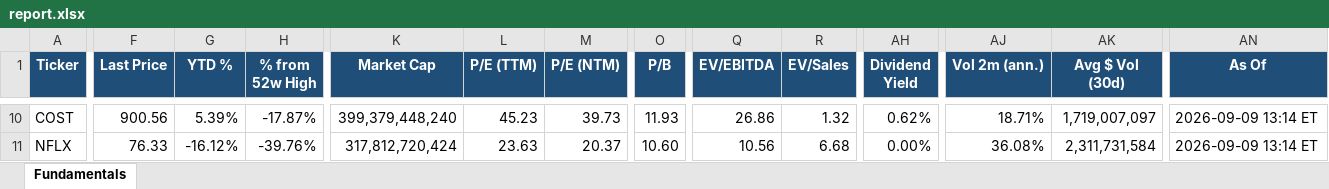
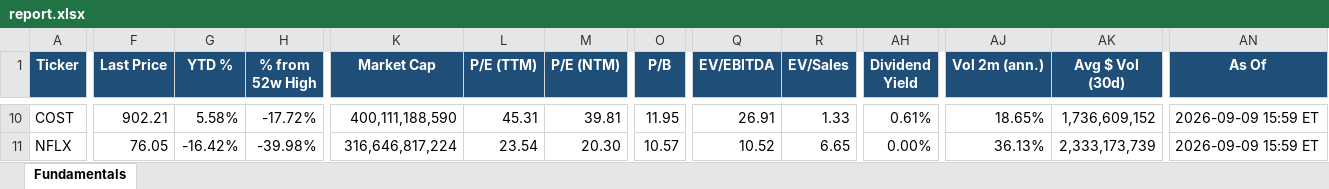
Before and after one commit to Sig02523/stock-list-fundamentals, an Excel workbook: report.xlsx, sheet Fundamentals, drawn as a sheet; only a part is shown, gaps mark what is left out; values as stored, in another font and other column widths than the file's, no borders; the diff covers the shown part only; the diff names each change by its address in the sheet, - before the commit and + after, or states it on an @@ line.

```diff
--- a/report.xlsx (sheet Fundamentals)
+++ b/report.xlsx (sheet Fundamentals)
-F10 (Last Price): 900.56
+F10 (Last Price): 902.21
-G10 (YTD %): 5.39%
+G10 (YTD %): 5.58%
-H10 (% from 52w High): -17.87%
+H10 (% from 52w High): -17.72%
-K10 (Market Cap): 399,379,448,240
+K10 (Market Cap): 400,111,188,590
-L10 (P/E (TTM)): 45.23
+L10 (P/E (TTM)): 45.31
-M10 (P/E (NTM)): 39.73
+M10 (P/E (NTM)): 39.81
-O10 (P/B): 11.93
+O10 (P/B): 11.95
-Q10 (EV/EBITDA): 26.86
+Q10 (EV/EBITDA): 26.91
-R10 (EV/Sales): 1.32
+R10 (EV/Sales): 1.33
-AH10 (Dividend Yield): 0.62%
+AH10 (Dividend Yield): 0.61%
-AJ10 (Vol 2m (ann.)): 18.71%
+AJ10 (Vol 2m (ann.)): 18.65%
-AK10 (Avg $ Vol (30d)): 1,719,007,097
+AK10 (Avg $ Vol (30d)): 1,736,609,152
-AN10:AN11 (As Of): 2026-09-09 13:14 ET
+AN10:AN11 (As Of): 2026-09-09 15:59 ET
-F11 (Last Price): 76.33
+F11 (Last Price): 76.05
-G11 (YTD %): -16.12%
+G11 (YTD %): -16.42%
-H11 (% from 52w High): -39.76%
+H11 (% from 52w High): -39.98%
-K11 (Market Cap): 317,812,720,424
+K11 (Market Cap): 316,646,817,224
-L11 (P/E (TTM)): 23.63
+L11 (P/E (TTM)): 23.54
-M11 (P/E (NTM)): 20.37
+M11 (P/E (NTM)): 20.30
-O11 (P/B): 10.60
+O11 (P/B): 10.57
-Q11 (EV/EBITDA): 10.56
+Q11 (EV/EBITDA): 10.52
-R11 (EV/Sales): 6.68
+R11 (EV/Sales): 6.65
-AJ11 (Vol 2m (ann.)): 36.08%
+AJ11 (Vol 2m (ann.)): 36.13%
-AK11 (Avg $ Vol (30d)): 2,311,731,584
+AK11 (Avg $ Vol (30d)): 2,333,173,739
```
Also changed, not shown: 491 edited cells elsewhere in this sheet, 1 other file.
